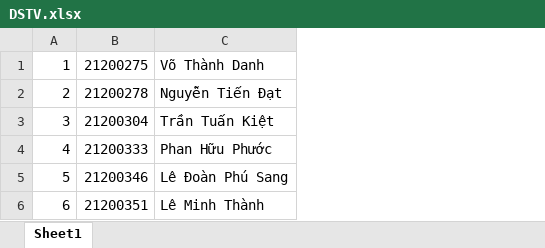
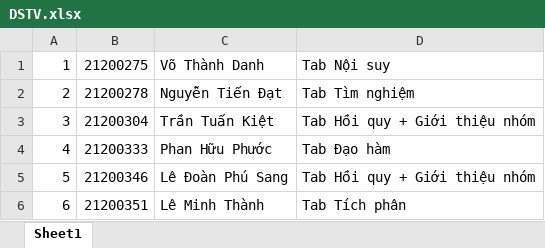
Before and after one commit to Phuoc2003/PPT, an Excel workbook: Final_Project/DSTV.xlsx, sheet Sheet1, drawn as a sheet; values as stored, in another font and other column widths than the file's, no borders; the diff names each change by its address in the sheet, - before the commit and + after, or states it on an @@ line.

```diff
--- a/Final_Project/DSTV.xlsx (sheet Sheet1)
+++ b/Final_Project/DSTV.xlsx (sheet Sheet1)
+column D, rows 1-6: Tab Nội suy | Tab Tìm nghiệm | Tab Hồi quy + Giới thiệu nhóm | Tab Đạo hàm | Tab Hồi quy + Giới thiệu nhóm | Tab Tích phân
```
Also changed, not shown: 1 other file.
